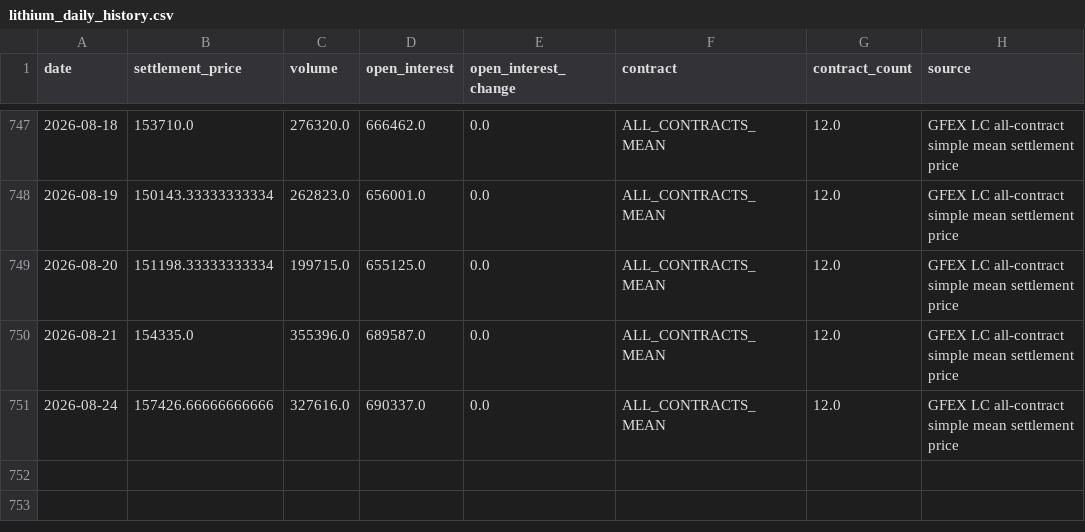
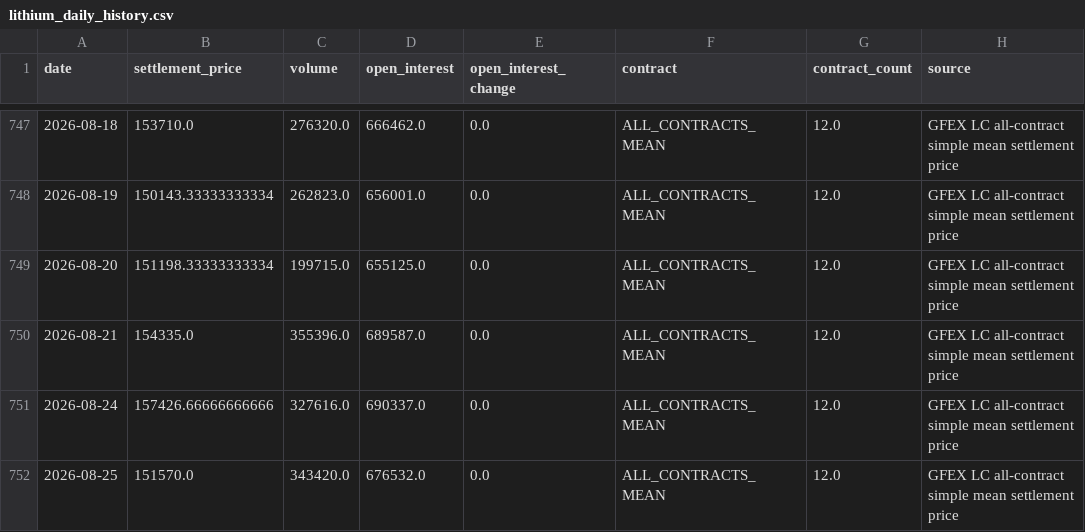
Before and after one commit to Yep1yu/Impact-and-Forecast-of-Domestic-Copper-and-Aluminum-Raw-Material-Procurement-Prices, a CSV file: lithium_carbonate_prediction_outputs/lithium_daily_history.csv, drawn as a sheet; only a part is shown, gaps mark what is left out; the diff names each change by its address in the sheet, - before the commit and + after, or states it on an @@ line.

```diff
--- a/lithium_carbonate_prediction_outputs/lithium_daily_history.csv
+++ b/lithium_carbonate_prediction_outputs/lithium_daily_history.csv
+row 752: 2026-08-25 | 151570.0 | 343420.0 | 676532.0 | 0.0 | ALL_CONTRACTS_MEAN | 12.0 | GFEX LC all-contract simple mean settlement price
```
Also changed, not shown: lithium_carbonate_prediction_outputs/lithium_daily_forecast.csv, lithium_carbonate_prediction_outputs/lithium_monthly_features.csv, 4 other files.
